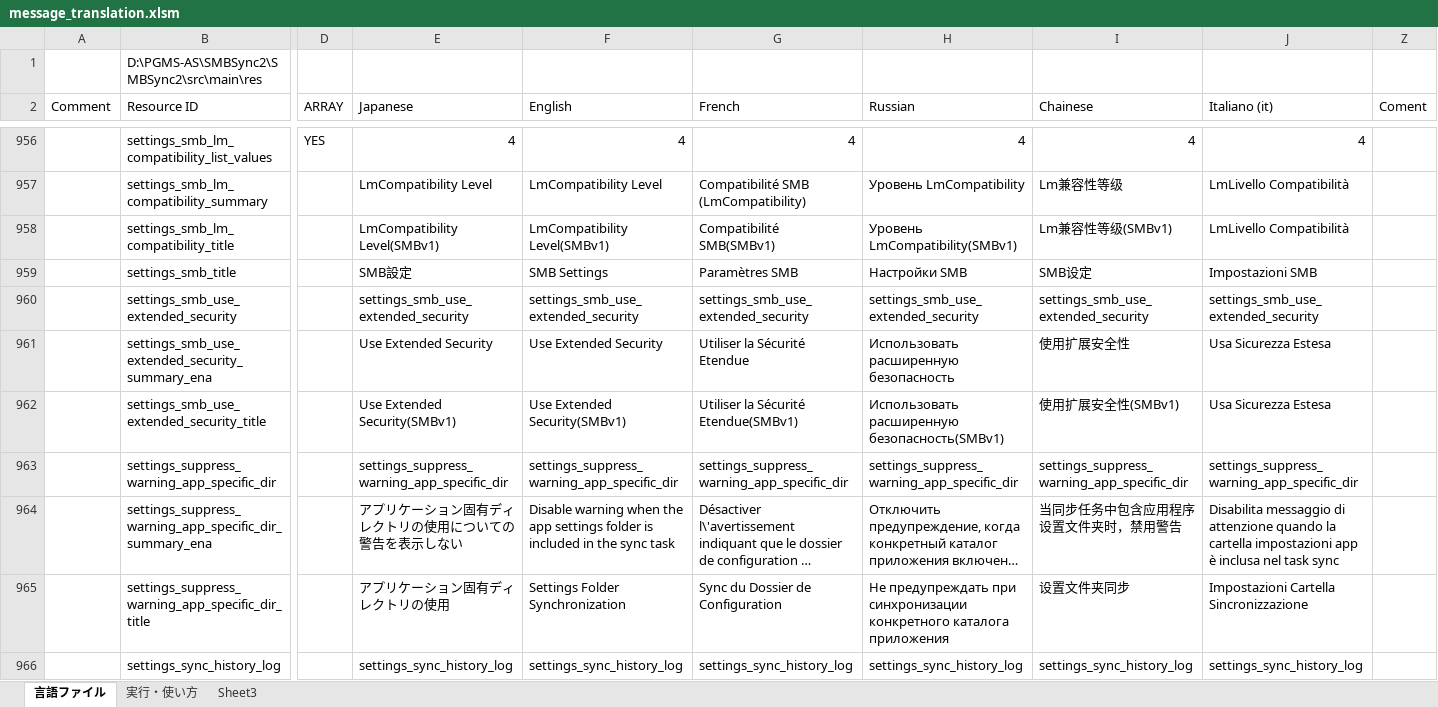
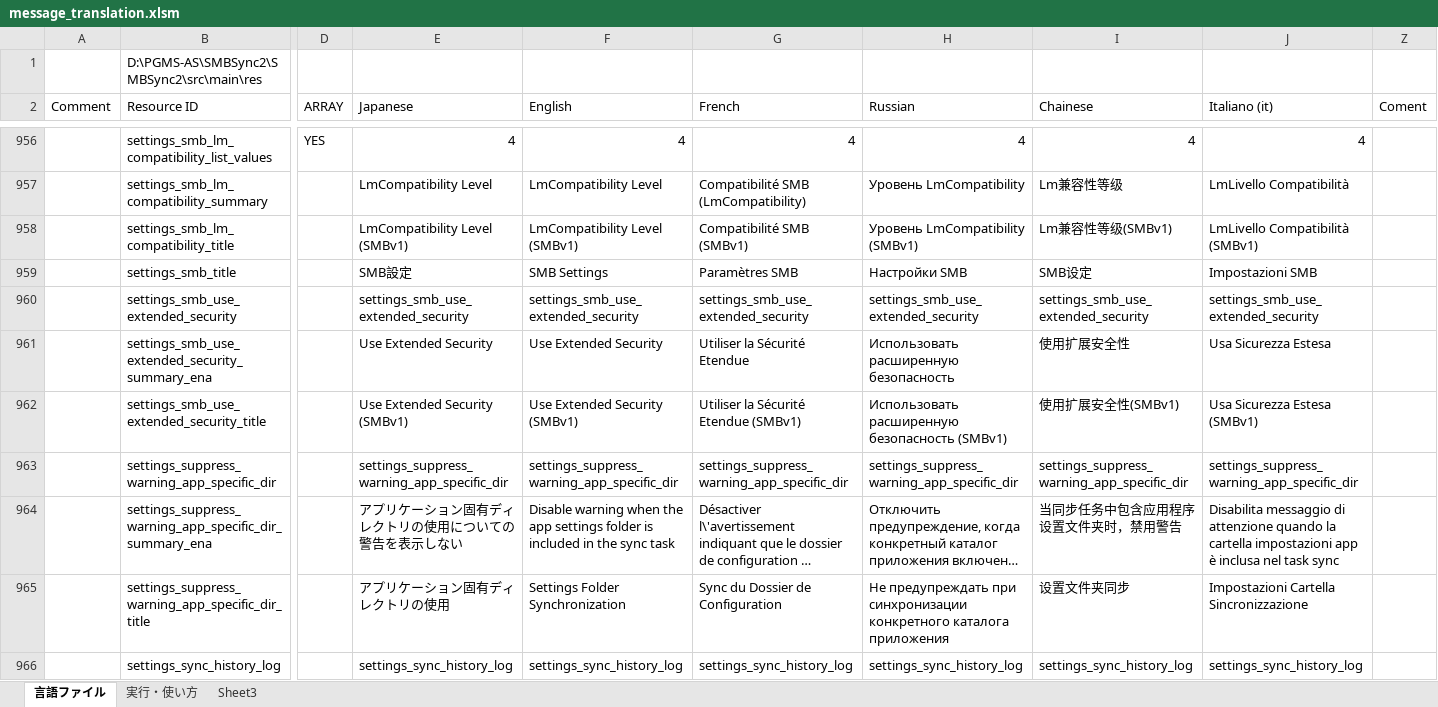
Before and after one commit to Sentaroh/SMBSync2, an Excel workbook: message_translation.xlsm, sheet 言語ファイル, drawn as a sheet; only a part is shown, gaps mark what is left out; long unchanged cells end in …; values as stored, in another font and other column widths than the file's, no cell formats; charts and pictures not drawn; the diff covers the shown part only; the diff names each change by its address in the sheet, - before the commit and + after, or states it on an @@ line.

```diff
--- a/message_translation.xlsm (sheet 言語ファイル)
+++ b/message_translation.xlsm (sheet 言語ファイル)
-E958 (Japanese): LmCompatibility Level(SMBv1)
+E958 (Japanese): LmCompatibility Level (SMBv1)
-F958 (English): LmCompatibility Level(SMBv1)
+F958 (English): LmCompatibility Level (SMBv1)
-G958 (French): Compatibilité SMB(SMBv1)
+G958 (French): Compatibilité SMB (SMBv1)
-H958 (Russian): Уровень LmCompatibility(SMBv1)
+H958 (Russian): Уровень LmCompatibility (SMBv1)
-J958 (Italiano (it)): LmLivello Compatibilità
+J958 (Italiano (it)): LmLivello Compatibilità (SMBv1)
-E962 (Japanese): Use Extended Security(SMBv1)
+E962 (Japanese): Use Extended Security (SMBv1)
-F962 (English): Use Extended Security(SMBv1)
+F962 (English): Use Extended Security (SMBv1)
-G962 (French): Utiliser la Sécurité Etendue(SMBv1)
+G962 (French): Utiliser la Sécurité Etendue (SMBv1)
-H962 (Russian): Использовать расширенную безопасность(SMBv1)
+H962 (Russian): Использовать расширенную безопасность (SMBv1)
-J962 (Italiano (it)): Usa Sicurezza Estesa
+J962 (Italiano (it)): Usa Sicurezza Estesa (SMBv1)
```
Also changed, not shown: 61 edited cells elsewhere in this sheet, cell formats, charts or pictures, 6 other files.
